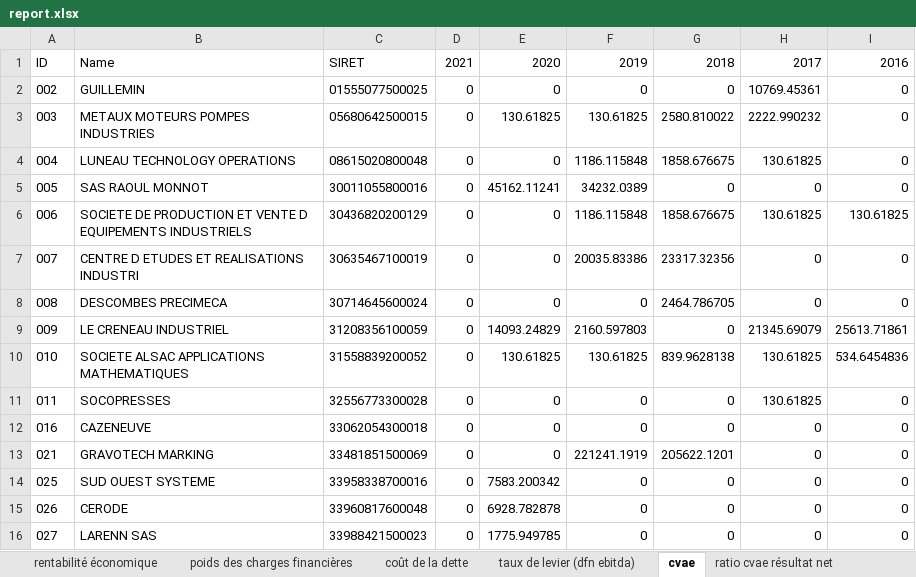
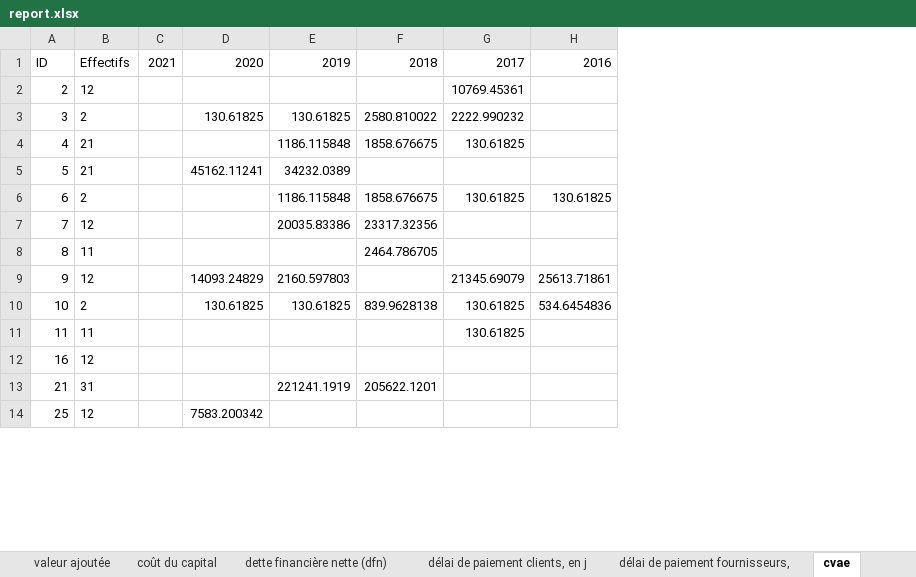
Before and after one commit to x-alternative/machines-outils, an Excel workbook: Data/report.xlsx, sheet cvae, drawn as a sheet; only a part is shown; values as stored, in another font and other column widths than the file's, no borders; removed rows and columns are numbered as before the commit, all else as after; the diff covers the shown part only; the diff names each change by its address in the sheet, - before the commit and + after, or states it on an @@ line.

```diff
--- a/Data/report.xlsx (sheet cvae)
+++ b/Data/report.xlsx (sheet cvae)
-sheet tab: rentabilité économique
-sheet tab: poids des charges financières
-sheet tab: coût de la dette
-sheet tab: taux de levier (dfn ebitda)
-column B, row 1: Name; rows 3-4: METAUX MOTEURS POMPES INDUSTRIES | LUNEAU TECHNOLOGY OPERATIONS; row 6: SOCIETE DE PRODUCTION ET VENTE D EQUIPEMENTS INDUSTRIELS; rows 9-10: LE CRENEAU INDUSTRIEL | SOCIETE ALSAC APPLICATIONS MATHEMATIQUES
-column C, row 1: SIRET; rows 3-4: 05680642500015 | 08615020800048; row 6: 30436820200129; rows 9-10: 31208356100059 | 31558839200052
-column D, row 1: 2021; rows 3-4: 0 | 0; row 6: 0; rows 9-10: 0 | 0
+column B, row 1: Effectifs; rows 3-4: 2 | 21; row 6: 2; rows 9-10: 12 | 2
+column C, row 1: 2021
-row 2: 002 | GUILLEMIN | 01555077500025 | 0 | 0 | 0 | 0 | 10769.45361 | 0
+row 2: 2 | 12 |  |  |  |  | 10769.45361
-A3: 003
+A3: 3
-H3:H4: 0
+H3:H4: (empty)
-A4: 004
+A4: 4
-D4: 0
+D4: (empty)
-row 5: 005 | SAS RAOUL MONNOT | 30011055800016 | 0 | 45162.11241 | 34232.0389 | 0 | 0 | 0
+row 5: 5 | 21 |  | 45162.11241 | 34232.0389
-A6: 006
+A6: 6
-D6: 0
+D6: (empty)
-row 7: 007 | CENTRE D ETUDES ET REALISATIONS INDUSTRI | 30635467100019 | 0 | 0 | 20035.83386 | 23317.32356 | 0 | 0
-row 8: 008 | DESCOMBES PRECIMECA | 30714645600024 | 0 | 0 | 0 | 2464.786705 | 0 | 0
+row 7: 7 | 12 |  |  | 20035.83386 | 23317.32356
+row 8: 8 | 11 |  |  |  | 2464.786705
-A9: 009
+A9: 9
-F9: 0
+F9: (empty)
-A10: 010
+A10: 10
-row 11: 011 | SOCOPRESSES | 32556773300028 | 0 | 0 | 0 | 0 | 130.61825 | 0
-row 12: 016 | CAZENEUVE | 33062054300018 | 0 | 0 | 0 | 0 | 0 | 0
-row 13: 021 | GRAVOTECH MARKING | 33481851500069 | 0 | 0 | 221241.1919 | 205622.1201 | 0 | 0
-row 14: 025 | SUD OUEST SYSTEME | 33958338700016 | 0 | 7583.200342 | 0 | 0 | 0 | 0
-row 15: 026 | CERODE | 33960817600048 | 0 | 6928.782878 | 0 | 0 | 0 | 0
-row 16: 027 | LARENN SAS | 33988421500023 | 0 | 1775.949785 | 0 | 0 | 0 | 0
+row 11: 11 | 11 |  |  |  |  | 130.61825
+row 12: 16 | 12
+row 13: 21 | 31 |  |  | 221241.1919 | 205622.1201
+row 14: 25 | 12 |  | 7583.200342
```
Also changed, not shown: 34 added rows, 32 removed rows, 100 edited cells and cell formats elsewhere in this sheet, sheet coût de la dette - résultat net, sheet ratio cvae résultat net, sheet dettes financières, sheet trésorerie, sheet résultat net, sheet résultat d'exploitation (ebit), 8 more sheets, other sheet tabs, charts or pictures, 3 other files.
